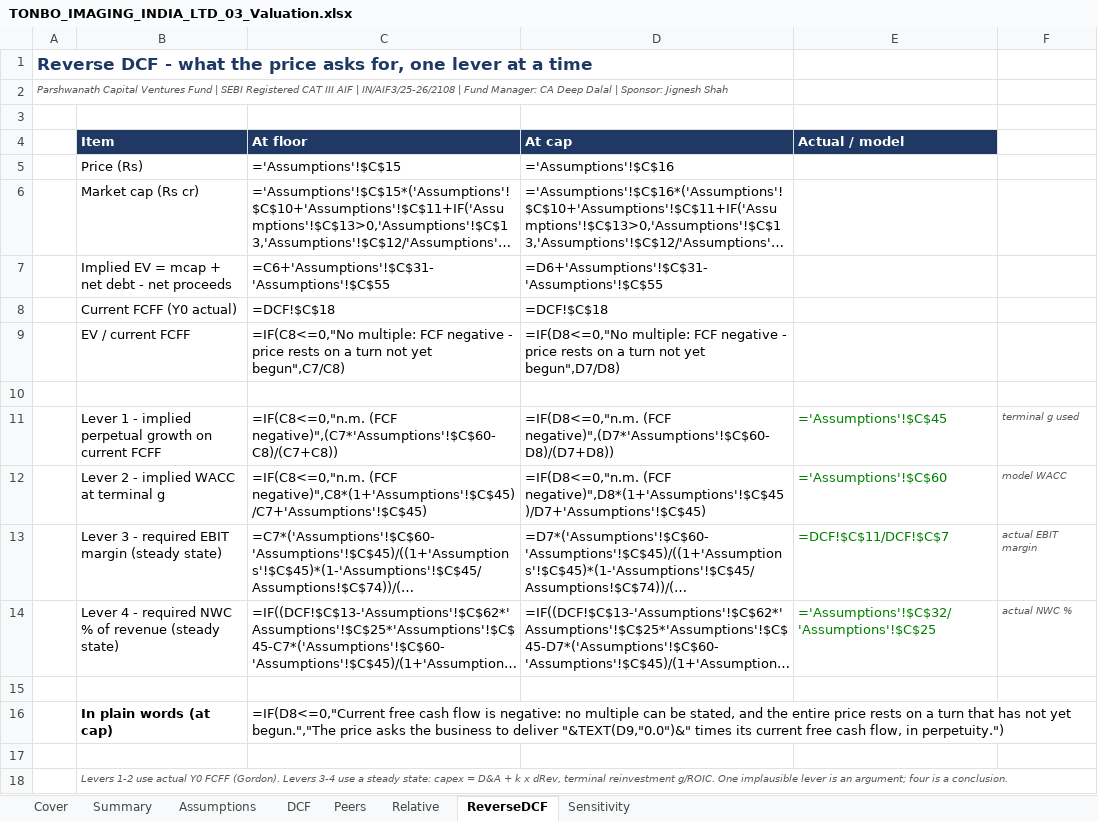
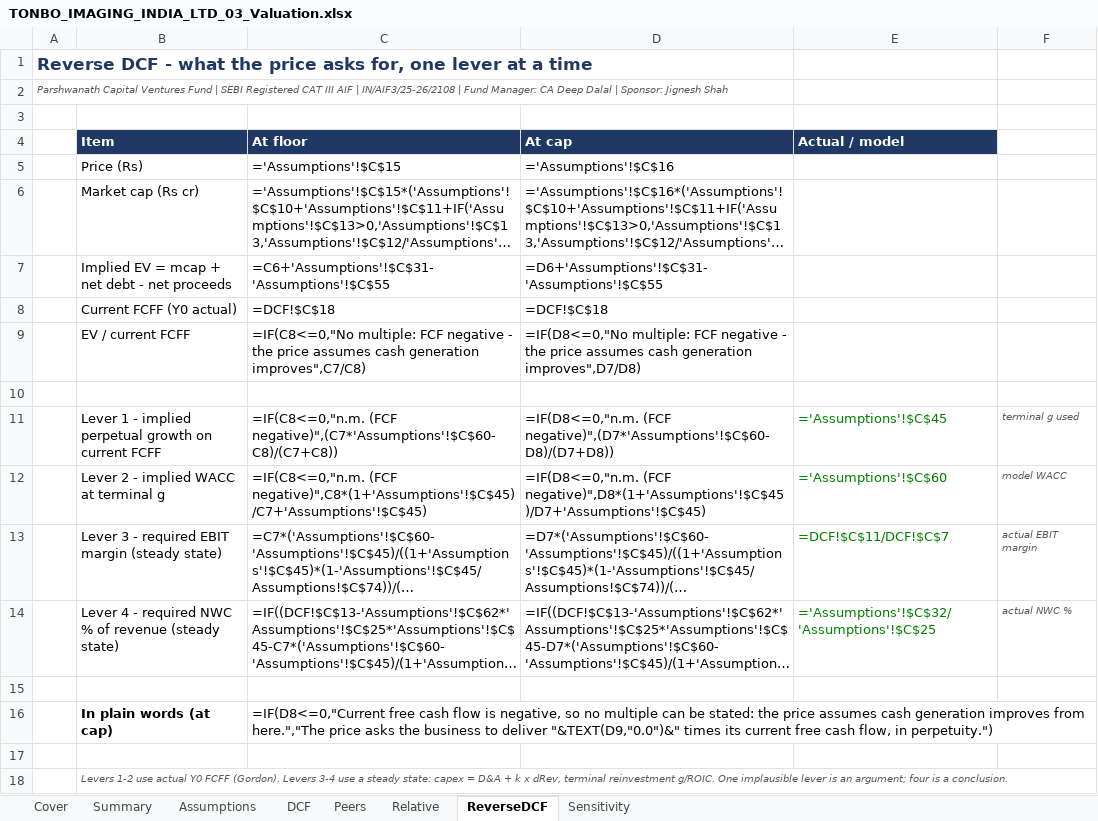
Before and after one commit to deepdalal27/Parshwanath_Capital_Ventures_Fund_By-CA-Deep-Dalal, an Excel workbook: ipo-analysis/companies/tonbo-imaging-india-ltd/TONBO_IMAGING_INDIA_LTD_03_Valuation.xlsx, sheet ReverseDCF, drawn as a sheet; long unchanged cells end in …; values as stored, in another font and other column widths than the file's, no borders; formulas without a stored value are shown as written; charts and pictures not drawn; the diff names each change by its address in the sheet, - before the commit and + after, or states it on an @@ line.

```diff
--- a/ipo-analysis/companies/tonbo-imaging-india-ltd/TONBO_IMAGING_INDIA_LTD_03_Valuation.xlsx (sheet ReverseDCF)
+++ b/ipo-analysis/companies/tonbo-imaging-india-ltd/TONBO_IMAGING_INDIA_LTD_03_Valuation.xlsx (sheet ReverseDCF)
-C9 (At floor): …negative - price rests on a turn not yet begun",C7/C8)
+C9 (At floor): …negative - the price assumes cash generation improves",C7/C8)
-D9 (At cap): …negative - price rests on a turn not yet begun",D7/D8)
+D9 (At cap): …negative - the price assumes cash generation improves",D7/D8)
-C16 (At floor): …flow is negative: no multiple can be stated, and the entire price rests on a turn that has not yet begun.","The price asks…
+C16 (At floor): …flow is negative, so no multiple can be stated: the price assumes cash generation improves from here.","The price asks…
```
Also changed, not shown: sheet Assumptions, ipo-analysis/companies/tonbo-imaging-india-ltd/TONBO_IMAGING_INDIA_LTD_01_Screening.xlsx, ipo-analysis/companies/tonbo-imaging-india-ltd/TONBO_IMAGING_INDIA_LTD_02_Anchor_QIB.xlsx, 14 other files.
